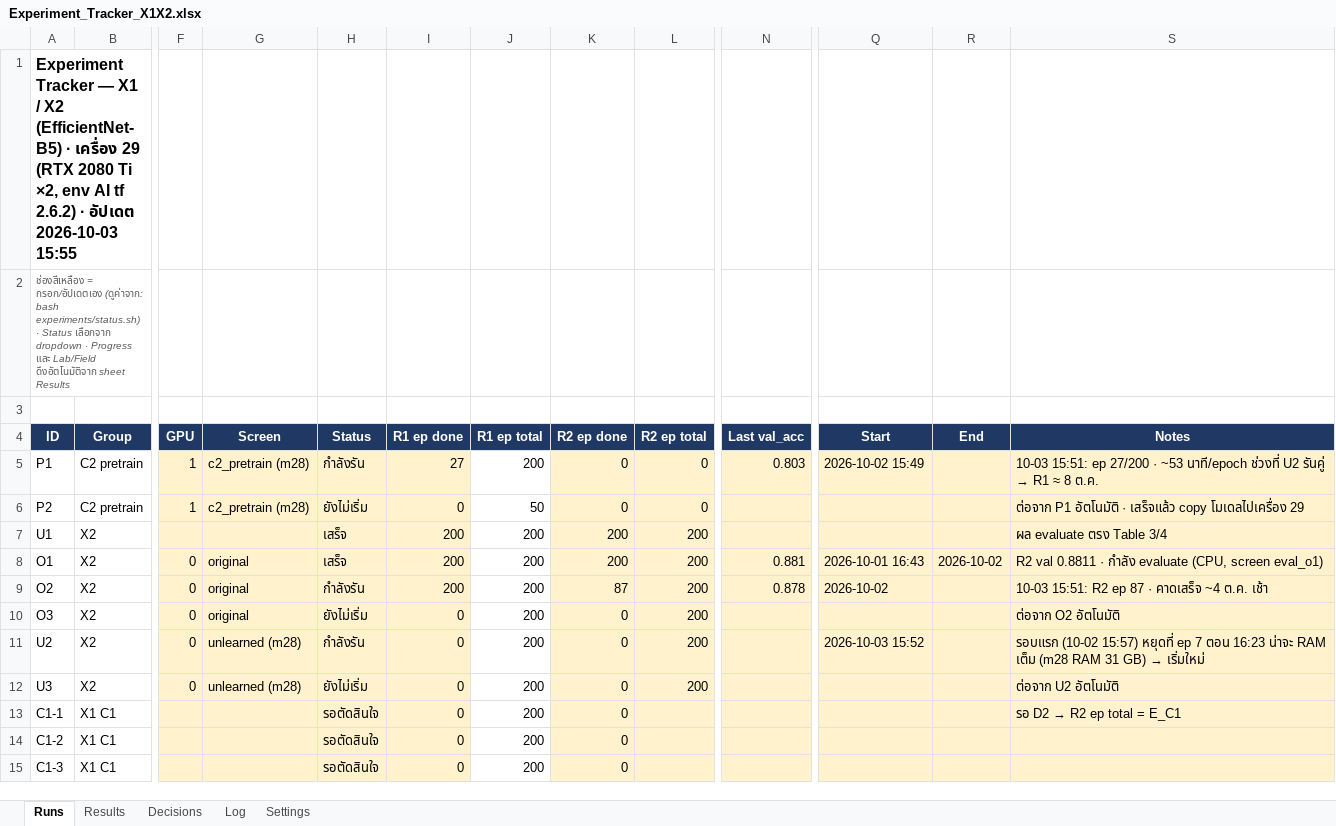
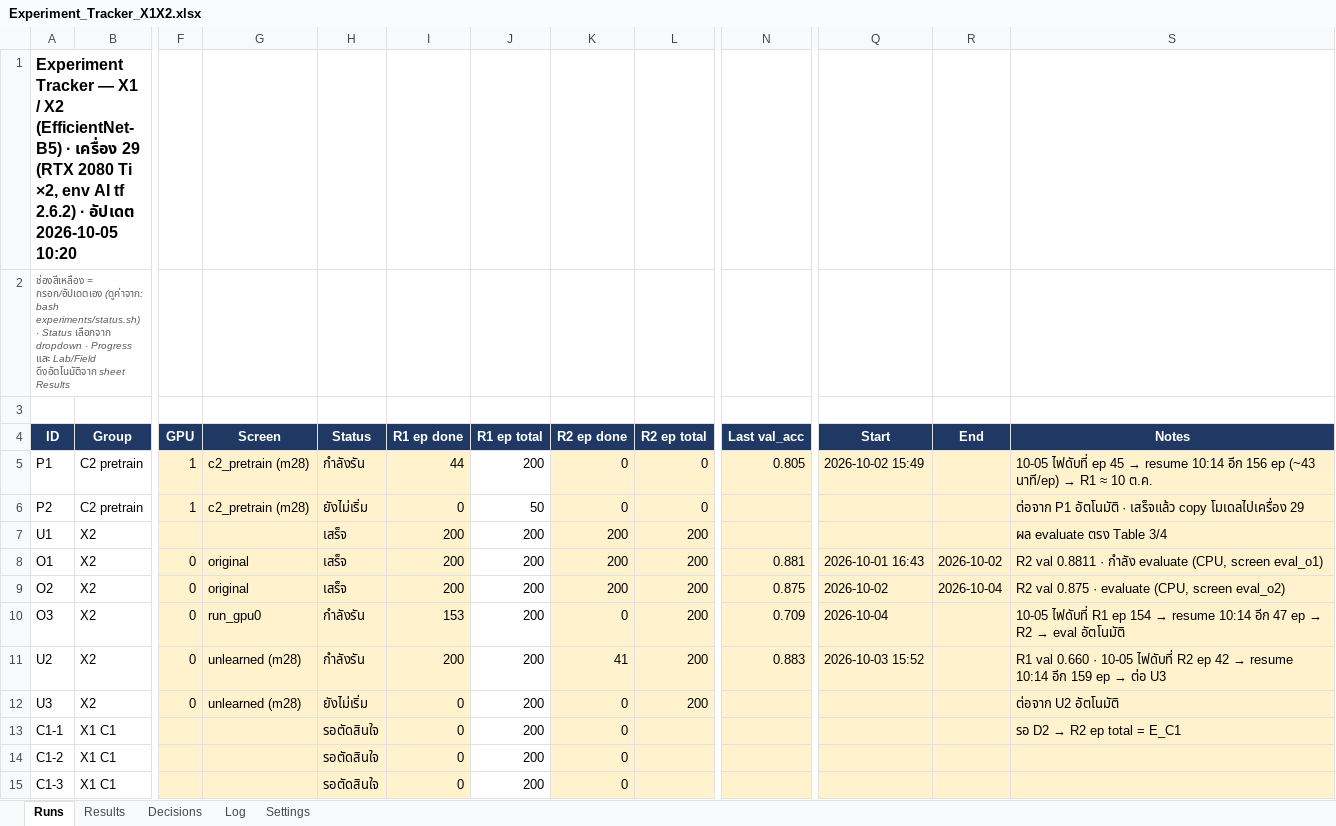
Before and after one commit to Peckkie/Machine-Unlearning-USAI-CCA-2026, an Excel workbook: experiments/Experiment_Tracker_X1X2.xlsx, sheet Runs, drawn as a sheet; only a part is shown, gaps mark what is left out; values as stored, in another font and other column widths than the file's, no borders; conditional formats not drawn; the diff names each change by its address in the sheet, - before the commit and + after, or states it on an @@ line.

```diff
--- a/experiments/Experiment_Tracker_X1X2.xlsx (sheet Runs)
+++ b/experiments/Experiment_Tracker_X1X2.xlsx (sheet Runs)
-A1 (ID): …· อัปเดต 2026-10-03 15:55
+A1 (ID): …· อัปเดต 2026-10-05 10:20
-I5 (R1 ep done): 27
+I5 (R1 ep done): 44
-N5 (Last val_acc): 0.803
+N5 (Last val_acc): 0.805
@@ S5 (Notes): 10-03 15:51: ep 27/200 · ~53 นาที/epoch ช่วงที่ U2 รันคู่ → R1 ≈ 8 ต.ค. → 10-05 ไฟดับที่ ep 45 → resume 10:14 อีก 156 ep (~43 นาที/ep) → R1 ≈ 10 ต.ค. @@
-H9 (Status): กำลังรัน
+H9 (Status): เสร็จ
-K9 (R2 ep done): 87
+K9 (R2 ep done): 200
-N9 (Last val_acc): 0.878
+N9 (Last val_acc): 0.875
-R9 (End): (empty)
+R9 (End): 2026-10-04
-S9 (Notes): 10-03 15:51: R2 ep 87 · คาดเสร็จ ~4 ต.ค. เช้า
+S9 (Notes): R2 val 0.875 · evaluate (CPU, screen eval_o2)
-G10 (Screen): original
+G10 (Screen): run_gpu0
-H10 (Status): ยังไม่เริ่ม
+H10 (Status): กำลังรัน
-I10 (R1 ep done): 0
+I10 (R1 ep done): 153
-N10 (Last val_acc): (empty)
+N10 (Last val_acc): 0.709
-Q10 (Start): (empty)
+Q10 (Start): 2026-10-04
@@ S10 (Notes): ต่อจาก O2 อัตโนมัติ → 10-05 ไฟดับที่ R1 ep 154 → resume 10:14 อีก 47 ep → R2 → eval อัตโนมัติ @@
-I11 (R1 ep done): 0
+I11 (R1 ep done): 200
-K11 (R2 ep done): 0
+K11 (R2 ep done): 41
-N11 (Last val_acc): (empty)
+N11 (Last val_acc): 0.883
@@ S11 (Notes): รอบแรก (10-02 15:57) หยุดที่ ep 7 ตอน 16:23 น่าจะ RAM เต็ม (m28 RAM 31 GB) → เริ่มใหม่ → R1 val 0.660 · 10-05 ไฟดับที่ R2 ep 42 → resume 10:14 อีก 159 ep → ต่อ U3 @@
```
Also changed, not shown: sheet Log.
